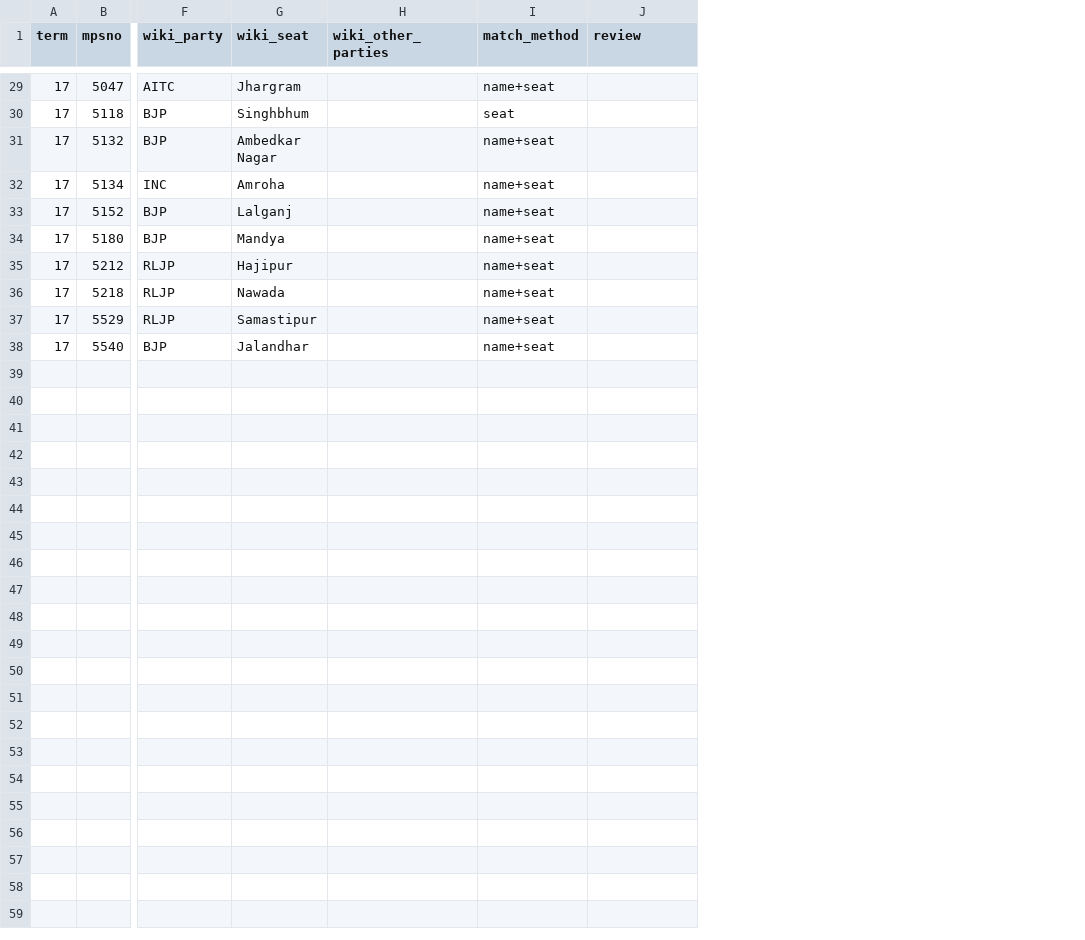
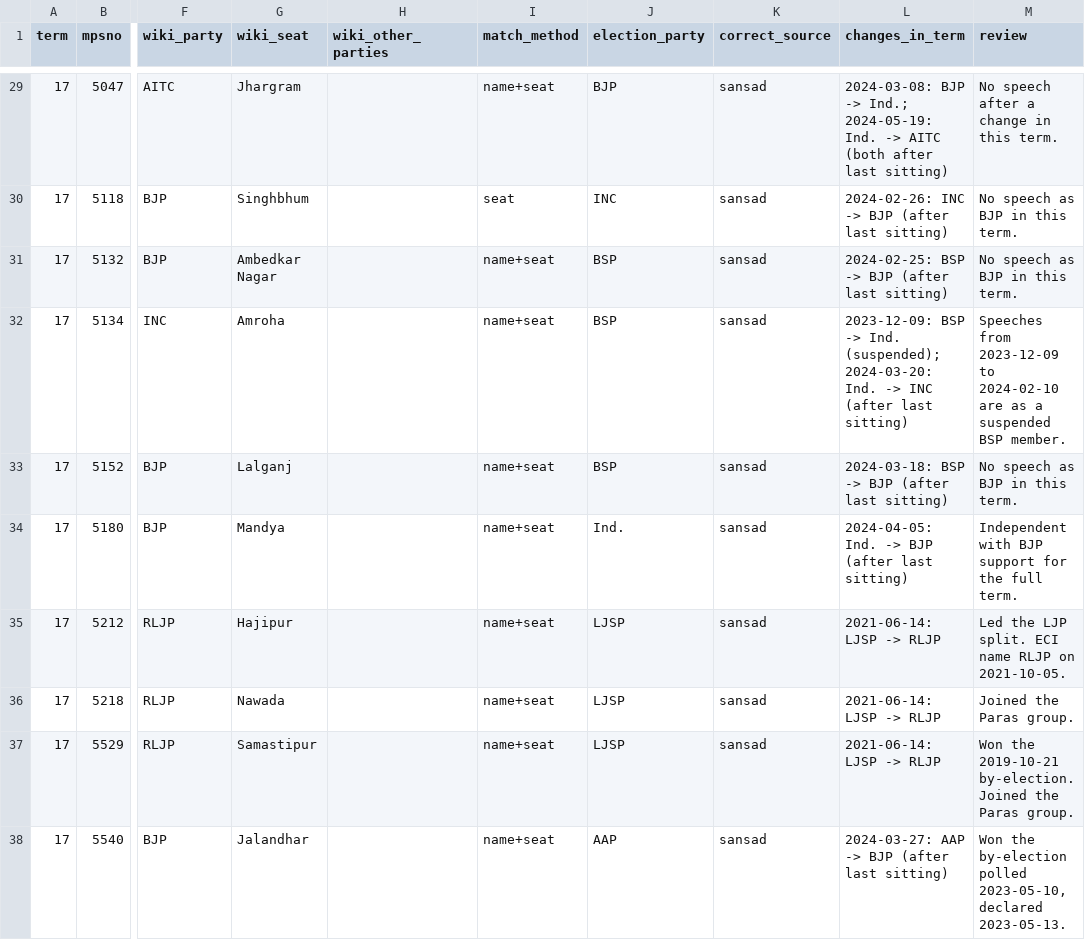
Before and after one commit to oitee/torko, a TSV file: data/party_history/results/last_term_disagreements.tsv, drawn as a sheet; only a part is shown, gaps mark what is left out; addresses are those after the commit; the diff covers the shown part only; the diff names each change by its address in the sheet, - before the commit and + after, or states it on an @@ line.

Commit message:
Record the party at the election and each dated change for the 37 last-term disagreements

```diff
--- a/data/party_history/results/last_term_disagreements.tsv
+++ b/data/party_history/results/last_term_disagreements.tsv
+column J (election_party), rows 29-38: BJP | INC | BSP | BSP | BSP | Ind. | LJSP | LJSP | LJSP | AAP
+column K (correct_source), rows 29-38: all sansad
+column L (changes_in_term), rows 29-38: 2024-03-08: BJP -> Ind.; 2024-05-19: Ind. -> AITC (both after last sitting) | 2024-02-26: INC -> BJP (after last sitting) | 2024-02-25: BSP -> BJP (after last sitting) | 2023-12-09: BSP -> Ind. (suspended); 2024-03-20: Ind. -> INC (after last sitting) | 2024-03-18: BSP -> BJP (after last sitting) | 2024-04-05: Ind. -> BJP (after last sitting) | 2021-06-14: LJSP -> RLJP | 2021-06-14: LJSP -> RLJP | 2021-06-14: LJSP -> RLJP | 2024-03-27: AAP -> BJP (after last sitting)
-M29 (review): (empty)
+M29 (review): No speech after a change in this term.
-M30:M31 (review): (empty)
+M30:M31 (review): No speech as BJP in this term.
-M32 (review): (empty)
+M32 (review): Speeches from 2023-12-09 to 2024-02-10 are as a suspended BSP member.
-M33 (review): (empty)
+M33 (review): No speech as BJP in this term.
-M34 (review): (empty)
+M34 (review): Independent with BJP support for the full term.
-M35 (review): (empty)
+M35 (review): Led the LJP split. ECI name RLJP on 2021-10-05.
-M36 (review): (empty)
+M36 (review): Joined the Paras group.
-M37 (review): (empty)
+M37 (review): Won the 2019-10-21 by-election. Joined the Paras group.
-M38 (review): (empty)
+M38 (review): Won the by-election polled 2023-05-10, declared 2023-05-13.
```
Also changed, not shown: 27 edited cells elsewhere in this file.
